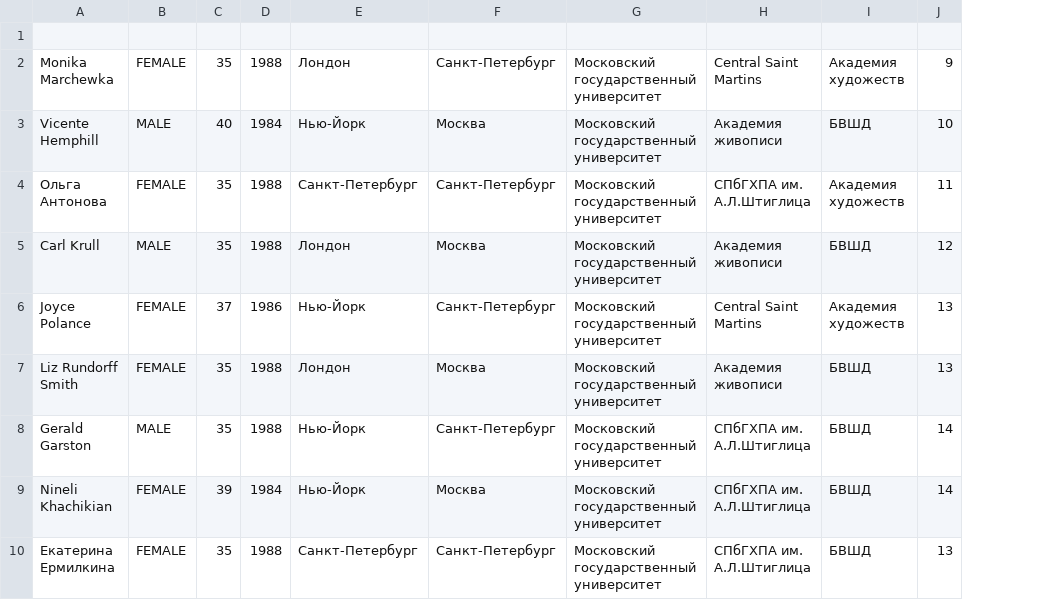
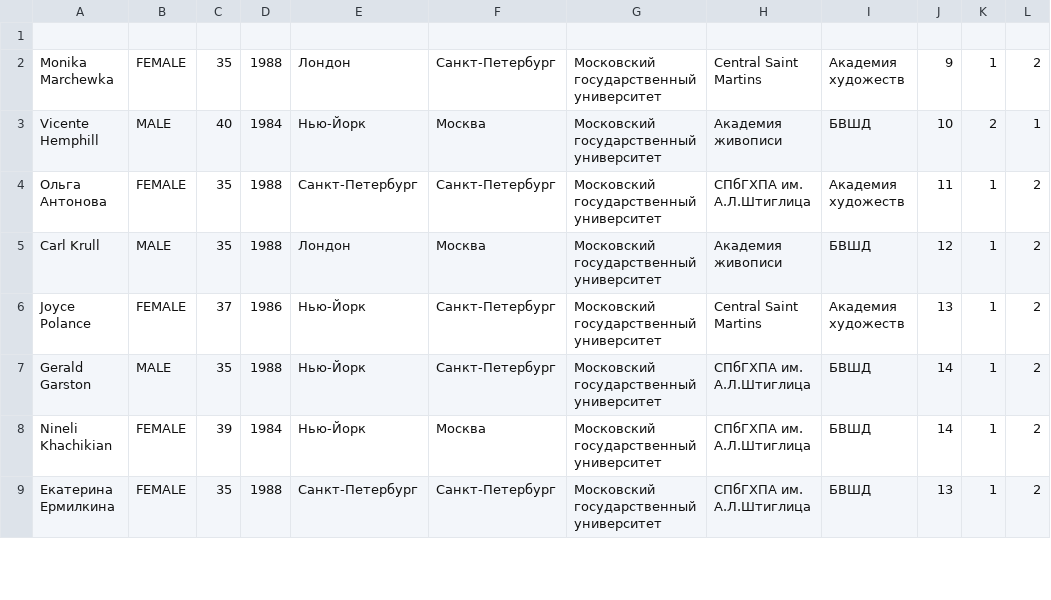
Before and after one commit to lucy2n/Sagaart, a CSV file: backend/sagaart/data/authors.csv, drawn as a sheet; only a part is shown; removed rows and columns are numbered as before the commit, all else as after; the diff names each change by its address in the sheet, - before the commit and + after, or states it on an @@ line.

```diff
--- a/backend/sagaart/data/authors.csv
+++ b/backend/sagaart/data/authors.csv
+column K, rows 2-9: 1 | 2 | 1 | 1 | 1 | 1 | 1 | 1
+column L, rows 2-9: 2 | 1 | 2 | 2 | 2 | 2 | 2 | 2
-row 7: Liz Rundorff Smith | FEMALE | 35 | 1988 | Лондон | Москва | Московский государственный университет | Академия живописи | БВШД | 13
```
Also changed, not shown: 7 other files.
